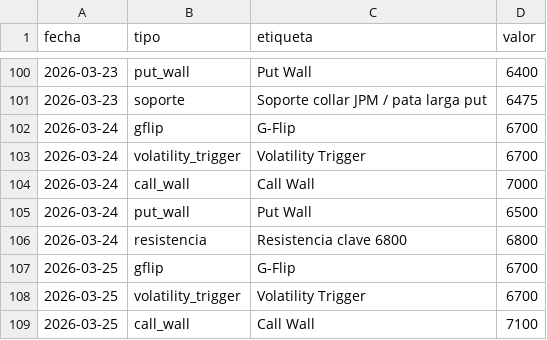
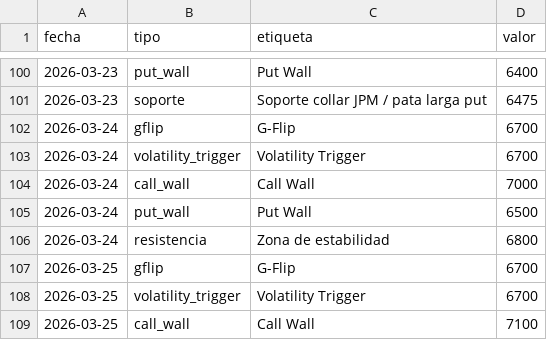
Before and after one commit to AveryNhlioh/levels, a CSV file: niveles.csv, drawn as a sheet; only a part is shown, gaps mark what is left out.

Commit message:
niveles 2026-03-24

```diff
--- a/niveles.csv
+++ b/niveles.csv
@@ -105,3 +105,3 @@ fecha,tipo,etiqueta,valor
 2026-03-24,put_wall,Put Wall,6500
-2026-03-24,resistencia,Resistencia clave 6800,6800
+2026-03-24,resistencia,Zona de estabilidad,6800
 2026-03-25,gflip,G-Flip,6700
```
